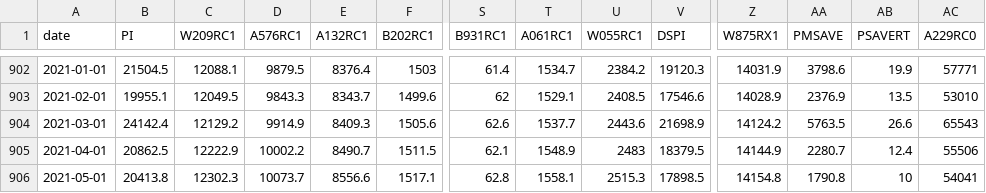
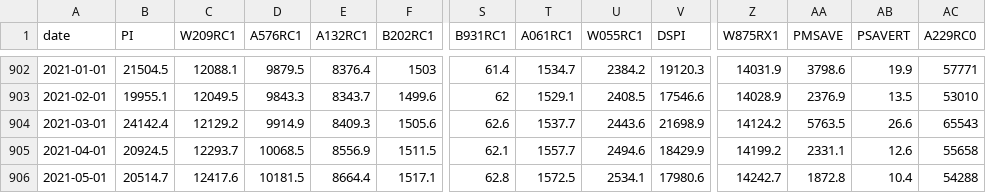
Before and after one commit to SymmetricSymplectic/AsApAnalytics, a CSV file: DATA/income.csv, drawn as a sheet; only a part is shown, gaps mark what is left out; the diff covers the shown part only; the diff names each change by its address in the sheet, - before the commit and + after, or states it on an @@ line.

```diff
--- a/DATA/income.csv
+++ b/DATA/income.csv
-B905 (PI): 20862.5
+B905 (PI): 20924.5
-C905 (W209RC1): 12222.9
+C905 (W209RC1): 12293.7
-D905 (A576RC1): 10002.2
+D905 (A576RC1): 10068.5
-E905 (A132RC1): 8490.7
+E905 (A132RC1): 8556.9
-T905 (A061RC1): 1548.9
+T905 (A061RC1): 1557.7
-U905 (W055RC1): 2483
+U905 (W055RC1): 2494.6
-V905 (DSPI): 18379.5
+V905 (DSPI): 18429.9
-Z905 (W875RX1): 14144.9
+Z905 (W875RX1): 14199.2
-AA905 (PMSAVE): 2280.7
+AA905 (PMSAVE): 2331.1
-AB905 (PSAVERT): 12.4
+AB905 (PSAVERT): 12.6
-AC905 (A229RC0): 55506
+AC905 (A229RC0): 55658
-B906 (PI): 20413.8
+B906 (PI): 20514.7
-C906 (W209RC1): 12302.3
+C906 (W209RC1): 12417.6
-D906 (A576RC1): 10073.7
+D906 (A576RC1): 10181.5
-E906 (A132RC1): 8556.6
+E906 (A132RC1): 8664.4
-T906 (A061RC1): 1558.1
+T906 (A061RC1): 1572.5
-U906 (W055RC1): 2515.3
+U906 (W055RC1): 2534.1
-V906 (DSPI): 17898.5
+V906 (DSPI): 17980.6
-Z906 (W875RX1): 14154.8
+Z906 (W875RX1): 14242.7
-AA906 (PMSAVE): 1790.8
+AA906 (PMSAVE): 1872.8
-AB906 (PSAVERT): 10
+AB906 (PSAVERT): 10.4
-AC906 (A229RC0): 54041
+AC906 (A229RC0): 54288
```
Also changed, not shown: 1 added row and 90 edited cells elsewhere in this file, DATA/claims.csv, DATA/construc.csv, 9 other files.
